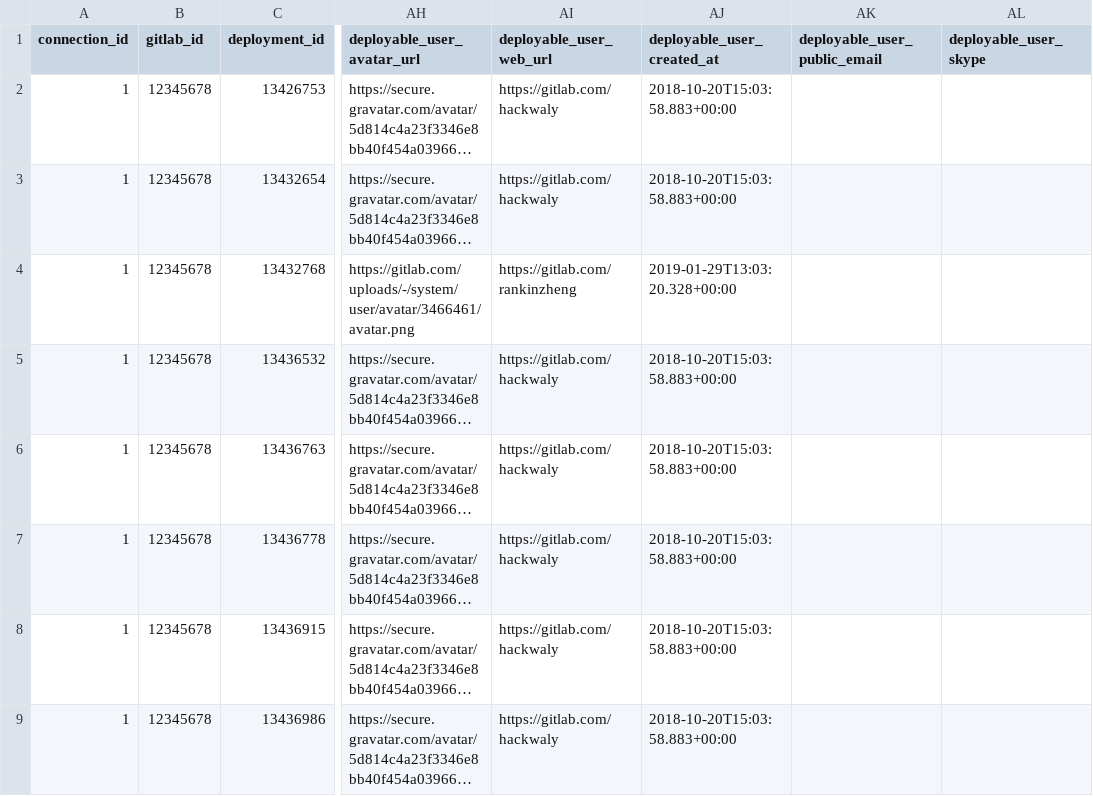
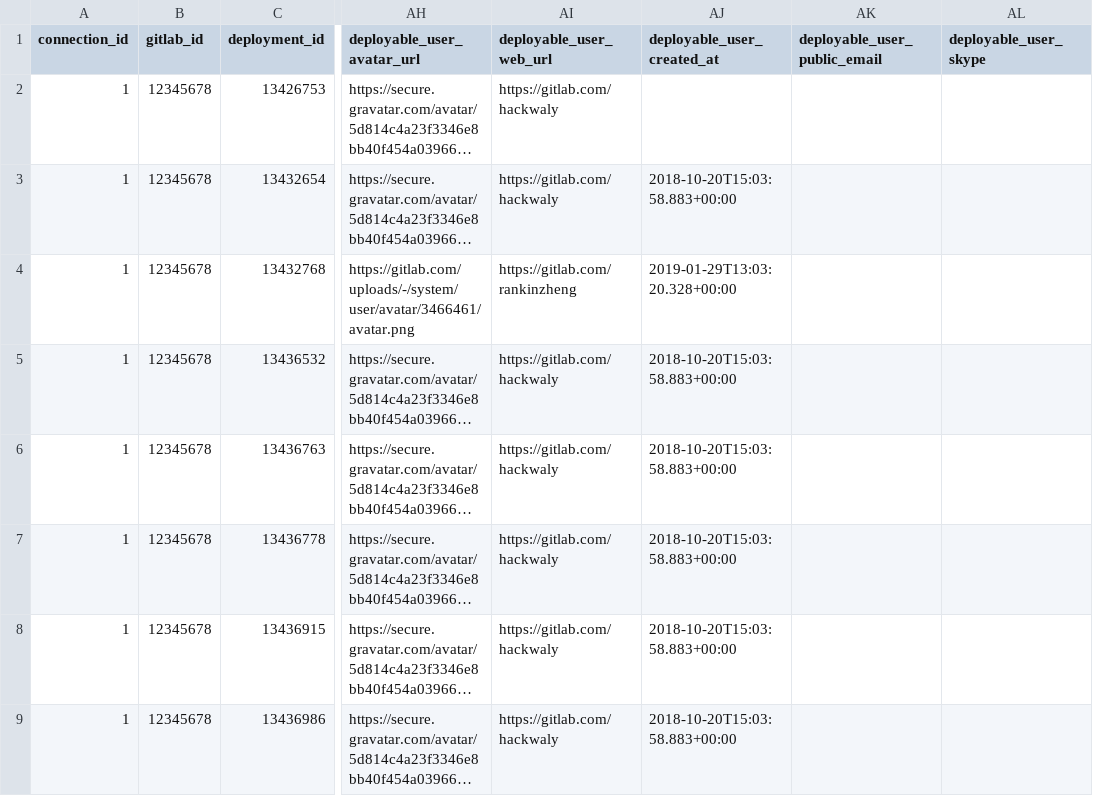
Before and after one commit to apache/incubator-devlake, a CSV file: backend/plugins/gitlab/e2e/snapshot_tables/_tool_gitlab_deployments.csv, drawn as a sheet; only a part is shown, gaps mark what is left out; long unchanged cells end in …; the diff names each change by its address in the sheet, - before the commit and + after, or states it on an @@ line.

Commit message:
fix: add deployable_user_created_at is null e2e test

```diff
--- a/backend/plugins/gitlab/e2e/snapshot_tables/_tool_gitlab_deployments.csv
+++ b/backend/plugins/gitlab/e2e/snapshot_tables/_tool_gitlab_deployments.csv
-AJ2 (deployable_user_created_at): 2018-10-20T15:03:58.883+00:00
+AJ2 (deployable_user_created_at): (empty)
```
Also changed, not shown: backend/plugins/gitlab/e2e/raw_tables/_raw_gitlab_api_deployments.csv.
